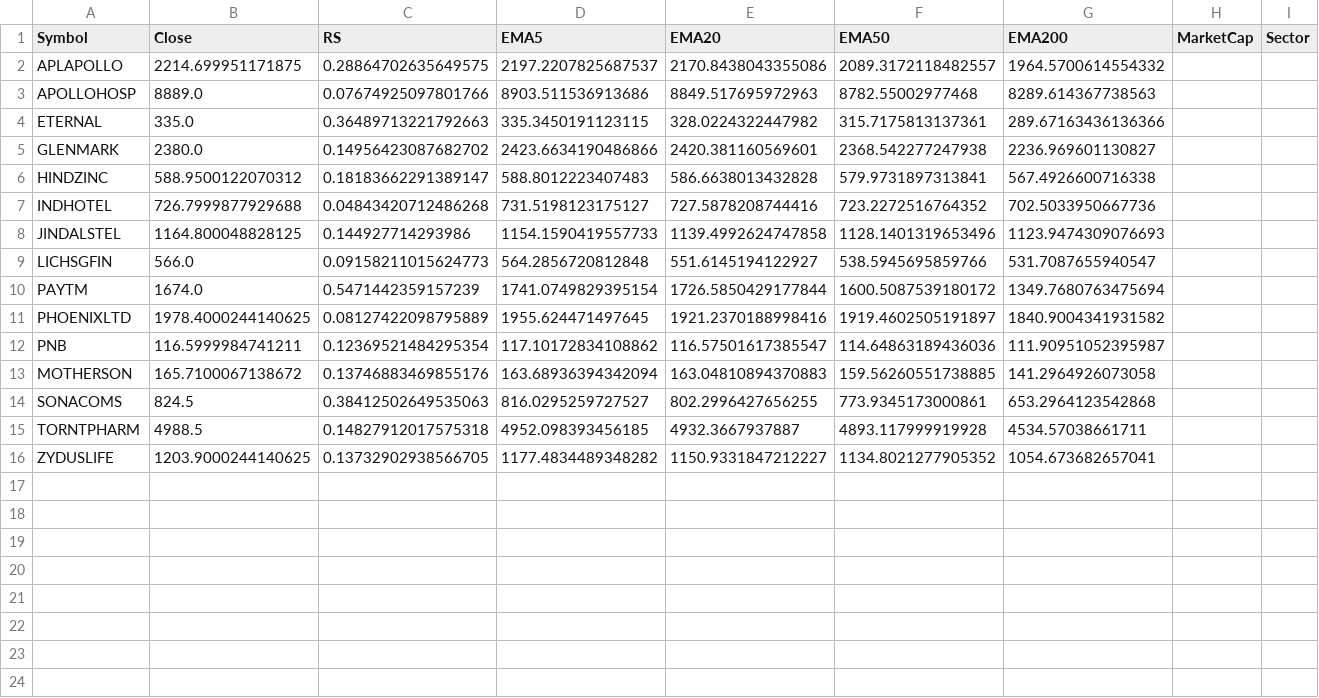
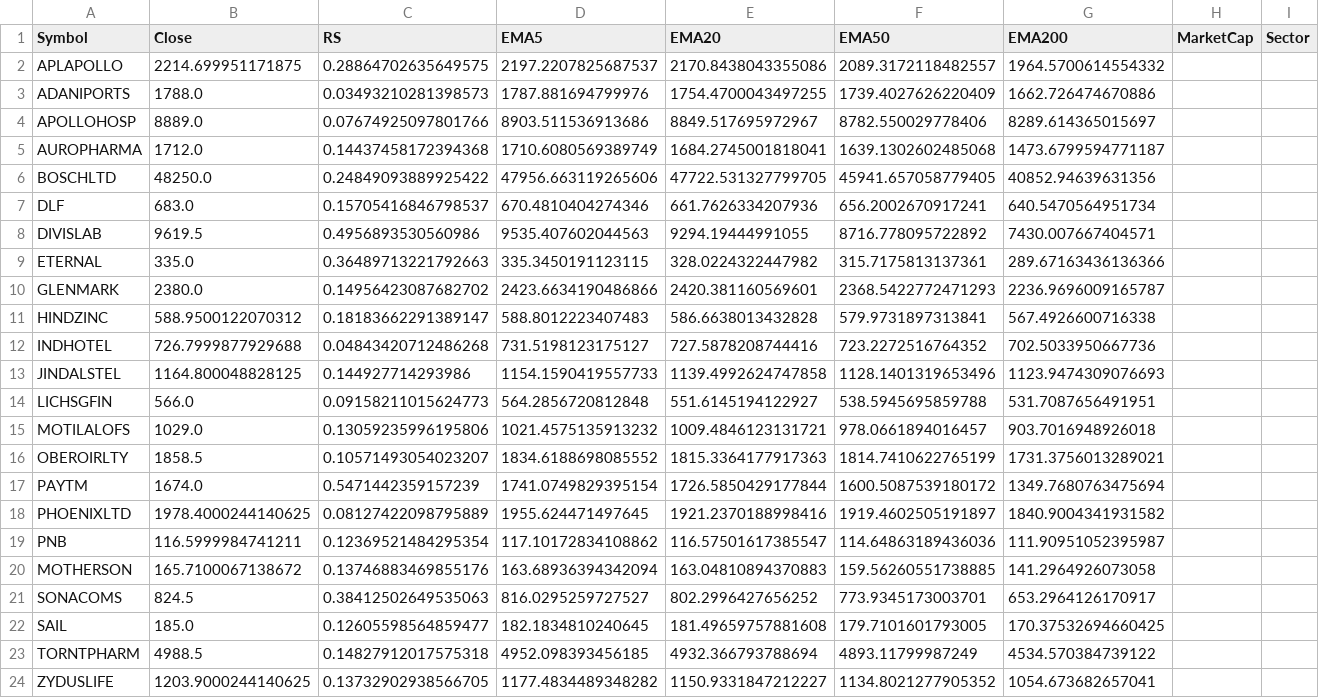
Before and after one commit to mahidhar1999/Stock_Scanner, a CSV file: all_stocks_filtered.csv, drawn as a sheet.

```diff
--- a/all_stocks_filtered.csv
+++ b/all_stocks_filtered.csv
@@ -2,5 +2,10 @@ Symbol,Close,RS,EMA5,EMA20,EMA50,EMA200,MarketCap,Sector
 APLAPOLLO,2214.699951171875,0.28864702635649575,2197.2207825687537,2170.8438043355086,2089.3172118482557,1964.5700614554332,,
-APOLLOHOSP,8889.0,0.07674925097801766,8903.511536913686,8849.517695972963,8782.55002977468,8289.614367738563,,
+ADANIPORTS,1788.0,0.03493210281398573,1787.881694799976,1754.4700043497255,1739.4027626220409,1662.726474670886,,
+APOLLOHOSP,8889.0,0.07674925097801766,8903.511536913686,8849.517695972967,8782.550029778406,8289.614365015697,,
+AUROPHARMA,1712.0,0.14437458172394368,1710.6080569389749,1684.2745001818041,1639.1302602485068,1473.6799594771187,,
+BOSCHLTD,48250.0,0.24849093889925422,47956.663119265606,47722.531327799705,45941.657058779405,40852.94639631356,,
+DLF,683.0,0.15705416846798537,670.4810404274346,661.7626334207936,656.2002670917241,640.5470564951734,,
+DIVISLAB,9619.5,0.4956893530560986,9535.407602044563,9294.19444991055,8716.778095722892,7430.007667404571,,
 ETERNAL,335.0,0.36489713221792663,335.3450191123115,328.0224322447982,315.7175813137361,289.67163436136366,,
-GLENMARK,2380.0,0.14956423087682702,2423.6634190486866,2420.381160569601,2368.542277247938,2236.969601130827,,
+GLENMARK,2380.0,0.14956423087682702,2423.6634190486866,2420.381160569601,2368.5422772471293,2236.9696009165787,,
 HINDZINC,588.9500122070312,0.18183662291389147,588.8012223407483,586.6638013432828,579.9731897313841,567.4926600716338,,
@@ -8,3 +13,5 @@ INDHOTEL,726.7999877929688,0.04843420712486268,731.5198123175127,727.58782087444
 JINDALSTEL,1164.800048828125,0.144927714293986,1154.1590419557733,1139.4992624747858,1128.1401319653496,1123.9474309076693,,
-LICHSGFIN,566.0,0.09158211015624773,564.2856720812848,551.6145194122927,538.5945695859766,531.7087655940547,,
+LICHSGFIN,566.0,0.09158211015624773,564.2856720812848,551.6145194122927,538.5945695859788,531.7087656491951,,
+MOTILALOFS,1029.0,0.13059235996195806,1021.4575135913232,1009.4846123131721,978.0661894016457,903.7016948926018,,
+OBEROIRLTY,1858.5,0.10571493054023207,1834.6188698085552,1815.3364177917363,1814.7410622765199,1731.3756013289021,,
 PAYTM,1674.0,0.5471442359157239,1741.0749829395154,1726.5850429177844,1600.5087539180172,1349.7680763475694,,
@@ -13,4 +20,5 @@ PNB,116.5999984741211,0.12369521484295354,117.10172834108862,116.57501617385547,
 MOTHERSON,165.7100067138672,0.13746883469855176,163.68936394342094,163.04810894370883,159.56260551738885,141.2964926073058,,
-SONACOMS,824.5,0.38412502649535063,816.0295259727527,802.2996427656255,773.9345173000861,653.2964123542868,,
-TORNTPHARM,4988.5,0.14827912017575318,4952.098393456185,4932.3667937887,4893.117999919928,4534.57038661711,,
+SONACOMS,824.5,0.38412502649535063,816.0295259727527,802.2996427656252,773.9345173003701,653.2964126170917,,
+SAIL,185.0,0.12605598564859477,182.1834810240645,181.49659757881608,179.7101601793005,170.37532694660425,,
+TORNTPHARM,4988.5,0.14827912017575318,4952.098393456185,4932.366793788694,4893.11799987249,4534.570384739122,,
 ZYDUSLIFE,1203.9000244140625,0.13732902938566705,1177.4834489348282,1150.9331847212227,1134.8021277905352,1054.673682657041,,
```
Also changed, not shown: all_stocks_raw.csv.
